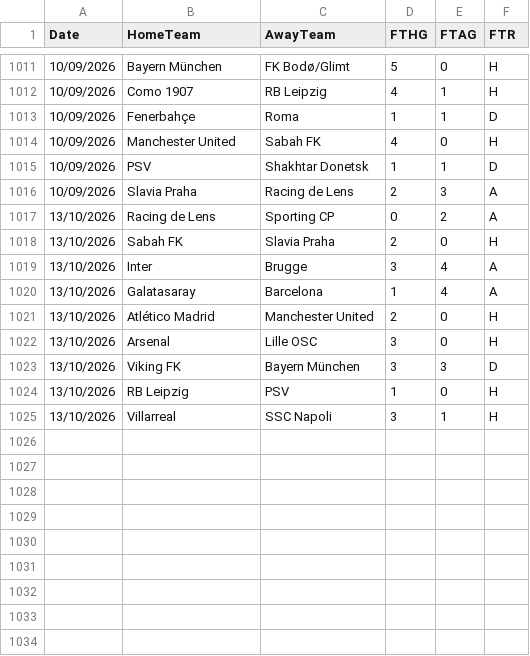
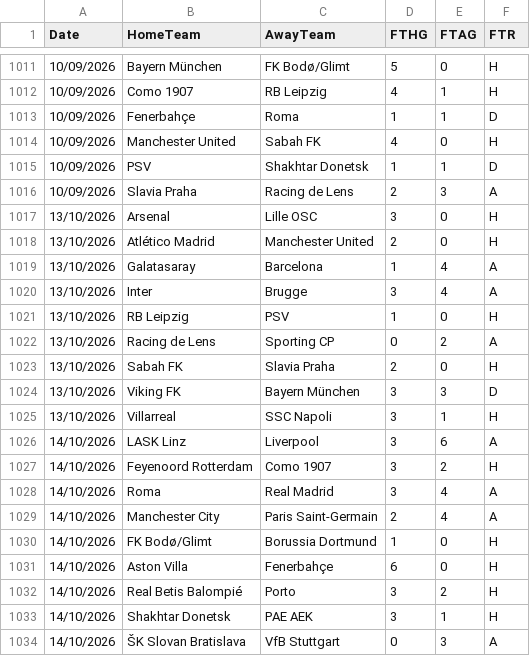
Before and after one commit to hectormera4-dotcom/premier-picks, a CSV file: champions_league_combinado.csv, drawn as a sheet; only a part is shown, gaps mark what is left out.

```diff
--- a/champions_league_combinado.csv
+++ b/champions_league_combinado.csv
@@ -1016,10 +1016,19 @@ Date,HomeTeam,AwayTeam,FTHG,FTAG,FTR
 10/09/2026,Slavia Praha,Racing de Lens,2,3,A
+13/10/2026,Arsenal,Lille OSC,3,0,H
+13/10/2026,Atlético Madrid,Manchester United,2,0,H
+13/10/2026,Galatasaray,Barcelona,1,4,A
+13/10/2026,Inter,Brugge,3,4,A
+13/10/2026,RB Leipzig,PSV,1,0,H
 13/10/2026,Racing de Lens,Sporting CP,0,2,A
 13/10/2026,Sabah FK,Slavia Praha,2,0,H
-13/10/2026,Inter,Brugge,3,4,A
-13/10/2026,Galatasaray,Barcelona,1,4,A
-13/10/2026,Atlético Madrid,Manchester United,2,0,H
-13/10/2026,Arsenal,Lille OSC,3,0,H
 13/10/2026,Viking FK,Bayern München,3,3,D
-13/10/2026,RB Leipzig,PSV,1,0,H
 13/10/2026,Villarreal,SSC Napoli,3,1,H
+14/10/2026,LASK Linz,Liverpool,3,6,A
+14/10/2026,Feyenoord Rotterdam,Como 1907,3,2,H
+14/10/2026,Roma,Real Madrid,3,4,A
+14/10/2026,Manchester City,Paris Saint-Germain,2,4,A
+14/10/2026,FK Bodø/Glimt,Borussia Dortmund,1,0,H
+14/10/2026,Aston Villa,Fenerbahçe,6,0,H
+14/10/2026,Real Betis Balompié,Porto,3,2,H
+14/10/2026,Shakhtar Donetsk,PAE AEK,3,1,H
+14/10/2026,ŠK Slovan Bratislava,VfB Stuttgart,0,3,A
```
Also changed, not shown: championship_combinado.csv, historial_picks_championship.csv, 1 other file.
